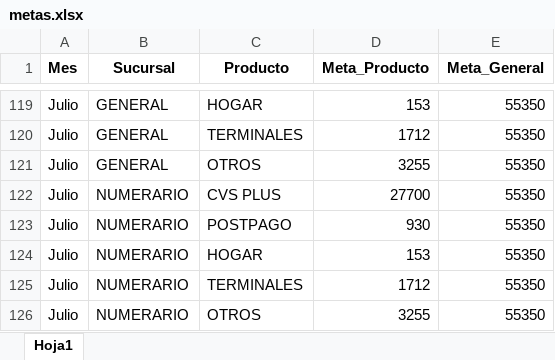
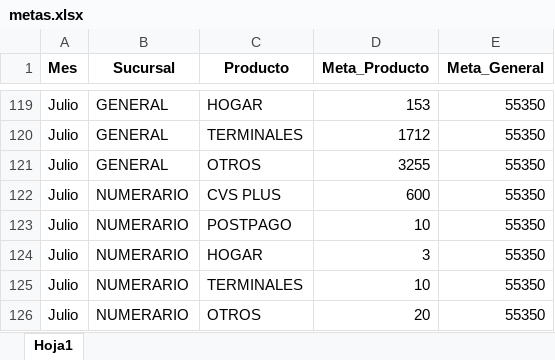
Before and after one commit to Paolam1903/juliocvs, an Excel workbook: data/metas.xlsx, sheet Hoja1, drawn as a sheet; only a part is shown, gaps mark what is left out; values as stored, in another font and other column widths than the file's, no borders; the diff names each change by its address in the sheet, - before the commit and + after, or states it on an @@ line.

```diff
--- a/data/metas.xlsx (sheet Hoja1)
+++ b/data/metas.xlsx (sheet Hoja1)
-D122 (Meta_Producto): 27700
+D122 (Meta_Producto): 600
-D123 (Meta_Producto): 930
+D123 (Meta_Producto): 10
-D124 (Meta_Producto): 153
+D124 (Meta_Producto): 3
-D125 (Meta_Producto): 1712
+D125 (Meta_Producto): 10
-D126 (Meta_Producto): 3255
+D126 (Meta_Producto): 20
```
Also changed, not shown: data/historico_comisiones.xlsx, data/liquidacion_final.xlsx, 1 other file.
